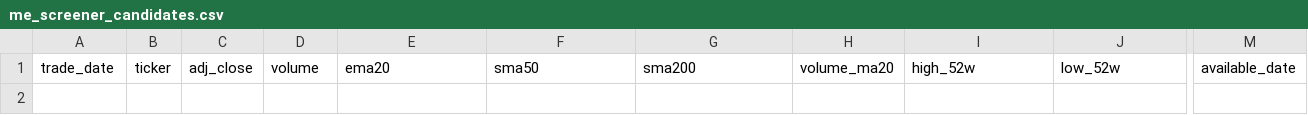
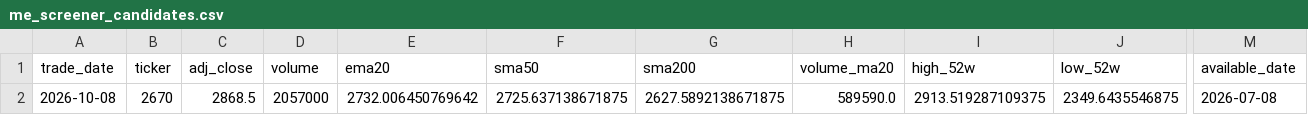
Before and after one commit to takasan-stock/stock-analyzer, a CSV file: data/multiple_expansion/me_screener_candidates.csv, drawn as a sheet; only a part is shown, gaps mark what is left out; rows hold the shown columns only; the diff names each change by its address in the sheet, - before the commit and + after, or states it on an @@ line.

```diff
--- a/data/multiple_expansion/me_screener_candidates.csv
+++ b/data/multiple_expansion/me_screener_candidates.csv
+row 2: 2026-10-08 | 2670 | 2868.5 | 2057000 | 2732.006450769642 | 2725.637138671875 | 2627.5892138671875 | 589590.0 | 2913.519287109375 | 2349.6435546875 | 2026-07-08
```
Also changed, not shown: data/multiple_expansion/me_screener_latest.csv, data/multiple_expansion/mex_latest.csv, 3 other files.
